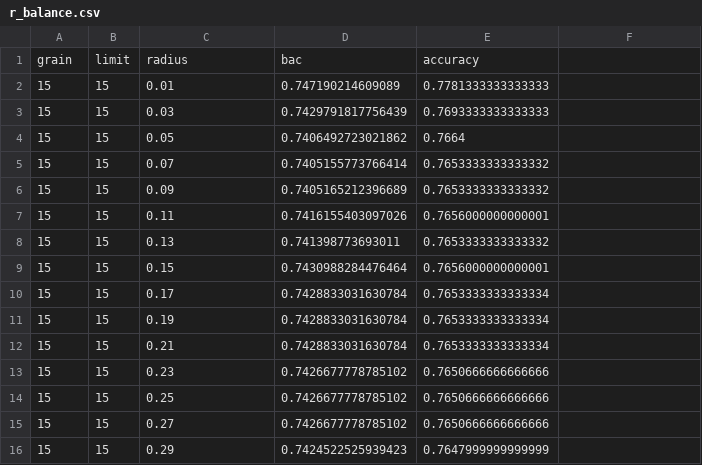
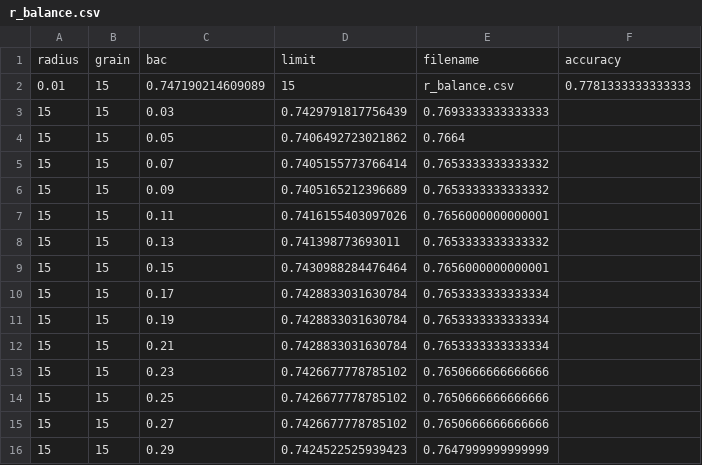
Before and after one commit to xehivs/eceReport, a CSV file: products/r_balance.csv, drawn as a sheet.

```diff
--- a/products/r_balance.csv
+++ b/products/r_balance.csv
@@ -1,3 +1,3 @@
-grain,limit,radius,bac,accuracy
-15,15,0.01,0.747190214609089,0.7781333333333333
+radius,grain,bac,limit,filename,accuracy
+0.01,15,0.747190214609089,15,r_balance.csv,0.7781333333333333
 15,15,0.03,0.7429791817756439,0.7693333333333333
```
Also changed, not shown: products/r_australian.csv, products/r_breastcan.csv, 27 other files.
